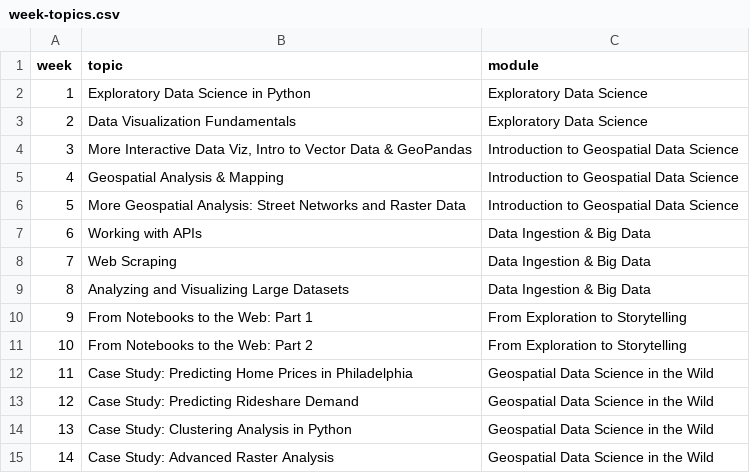
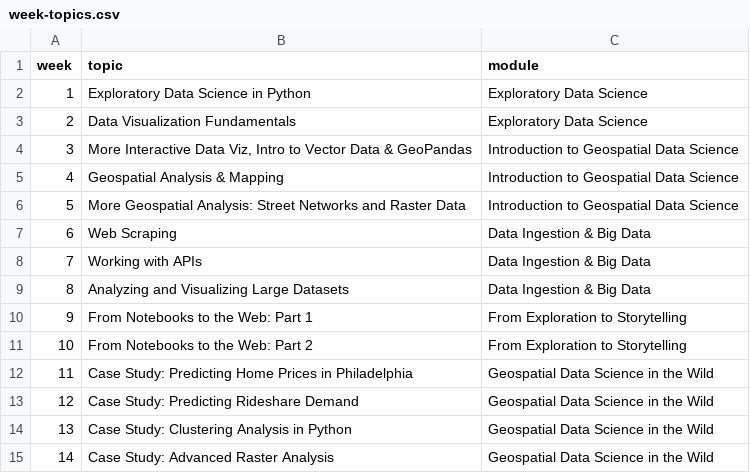
Before and after one commit to MUSA-550-Fall-2023/musa-550-fall-2023.github.io, a CSV file: data/week-topics.csv, drawn as a sheet.

```diff
--- a/data/week-topics.csv
+++ b/data/week-topics.csv
@@ -6,4 +6,4 @@ week,topic,module
 5,"More Geospatial Analysis: Street Networks and Raster Data",Introduction to Geospatial Data Science
-6,Working with APIs,Data Ingestion & Big Data
-7,Web Scraping,Data Ingestion & Big Data
+6,Web Scraping,Data Ingestion & Big Data
+7,Working with APIs,Data Ingestion & Big Data
 8,Analyzing and Visualizing Large Datasets,Data Ingestion & Big Data
```
Also changed, not shown: 5 other files.
